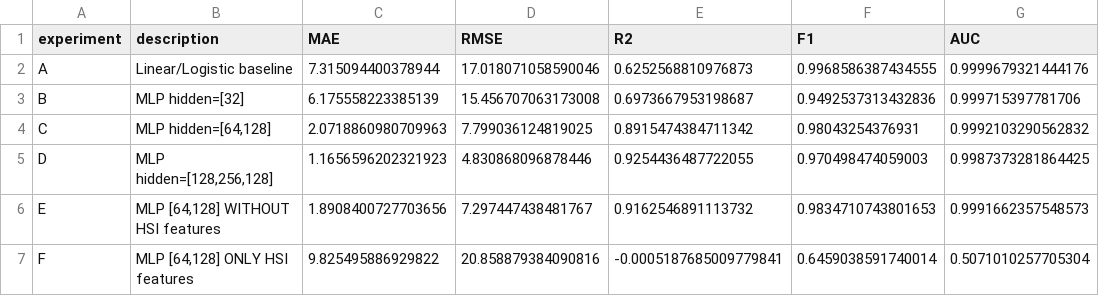
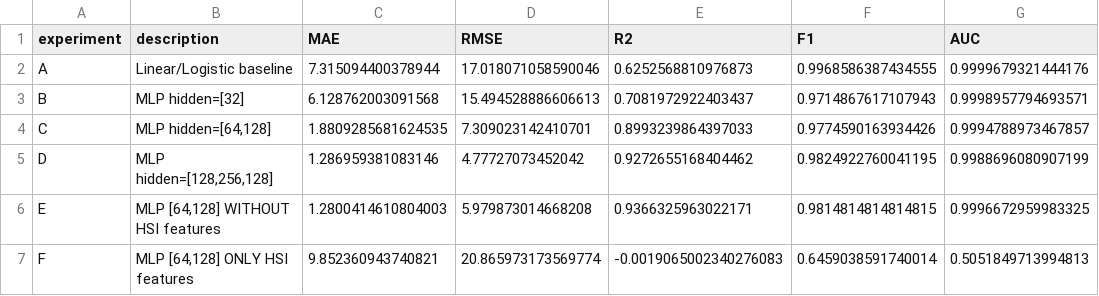
Before and after one commit to ckmoore2/Project-2-SZR-Outbreak-Outcome-Predictor, a CSV file: outputs/ablation_results.csv, drawn as a sheet.

```diff
--- a/outputs/ablation_results.csv
+++ b/outputs/ablation_results.csv
@@ -2,6 +2,6 @@ experiment,description,MAE,RMSE,R2,F1,AUC
 A,Linear/Logistic baseline,7.315094400378944,17.018071058590046,0.6252568810976873,0.9968586387434555,0.9999679321444176
-B,MLP hidden=[32],6.175558223385139,15.456707063173008,0.6973667953198687,0.9492537313432836,0.999715397781706
-C,"MLP hidden=[64,128]",2.0718860980709963,7.799036124819025,0.8915474384711342,0.98043254376931,0.9992103290562832
-D,"MLP hidden=[128,256,128]",1.1656596202321923,4.830868096878446,0.9254436487722055,0.970498474059003,0.9987373281864425
-E,"MLP [64,128] WITHOUT HSI features",1.8908400727703656,7.297447438481767,0.9162546891113732,0.9834710743801653,0.9991662357548573
-F,"MLP [64,128] ONLY HSI features",9.825495886929822,20.858879384090816,-0.0005187685009779841,0.6459038591740014,0.5071010257705304
+B,MLP hidden=[32],6.128762003091568,15.494528886606613,0.7081972922403437,0.9714867617107943,0.9998957794693571
+C,"MLP hidden=[64,128]",1.8809285681624535,7.309023142410701,0.8993239864397033,0.9774590163934426,0.9994788973467857
+D,"MLP hidden=[128,256,128]",1.286959381083146,4.77727073452042,0.9272655168404462,0.9824922760041195,0.9988696080907199
+E,"MLP [64,128] WITHOUT HSI features",1.2800414610804003,5.979873014668208,0.9366325963022171,0.9814814814814815,0.9996672959983325
+F,"MLP [64,128] ONLY HSI features",9.852360943740821,20.865973173569774,-0.0019065002340276083,0.6459038591740014,0.5051849713994813
```
Also changed, not shown: 6 other files.
